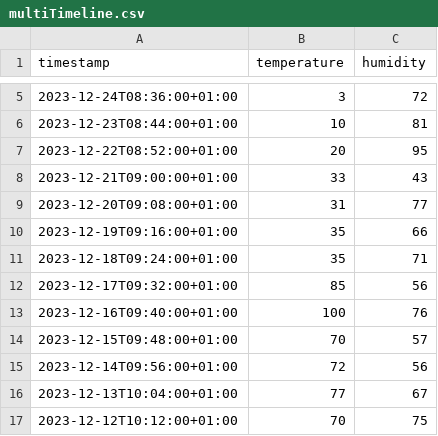
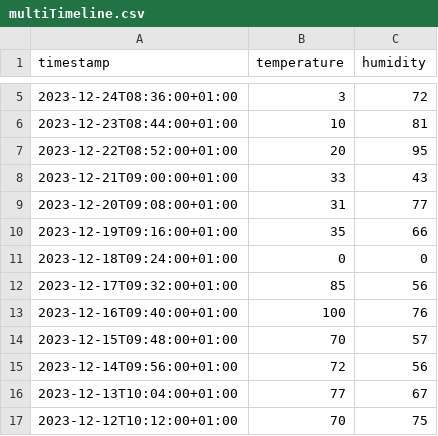
Before and after one commit to grvsoni/sample_csvs, a CSV file: multiTimeline.csv, drawn as a sheet; only a part is shown, gaps mark what is left out.

Commit message:
Update multiTimeline.csv

```diff
--- a/multiTimeline.csv
+++ b/multiTimeline.csv
@@ -10,3 +10,3 @@ timestamp,temperature,humidity
 2023-12-19T09:16:00+01:00,35,66
-2023-12-18T09:24:00+01:00,35,71
+2023-12-18T09:24:00+01:00,0,0
 2023-12-17T09:32:00+01:00,85,56
```
